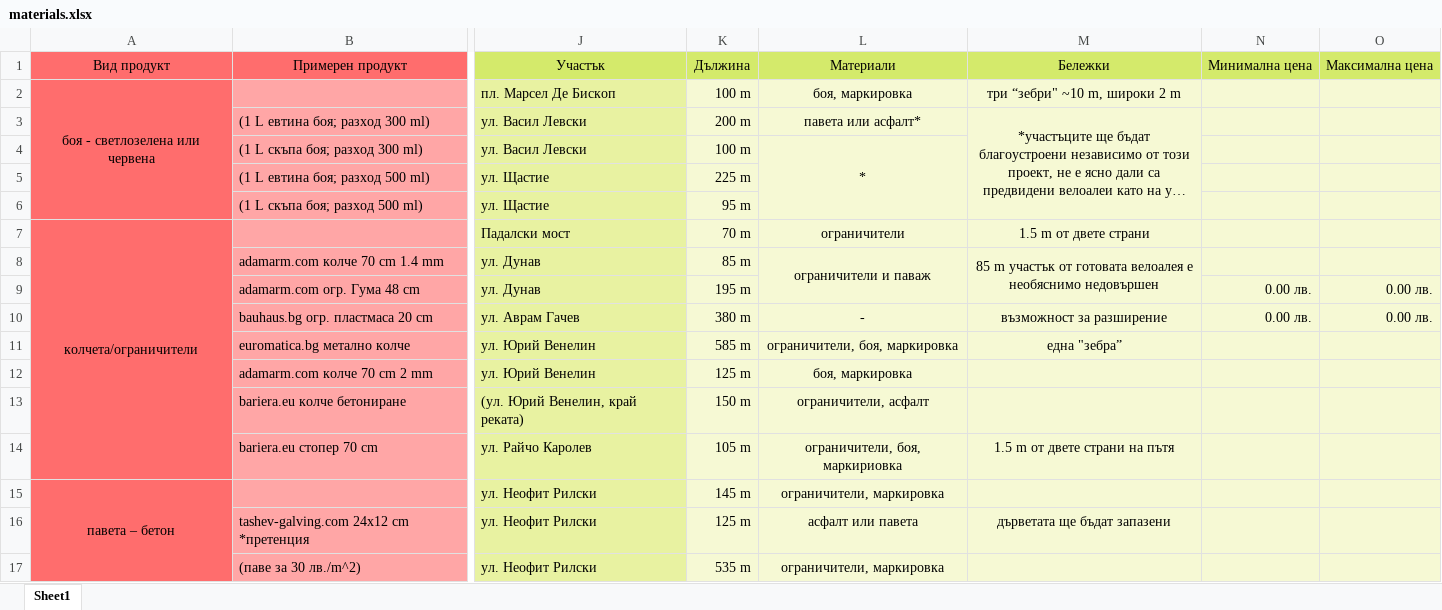
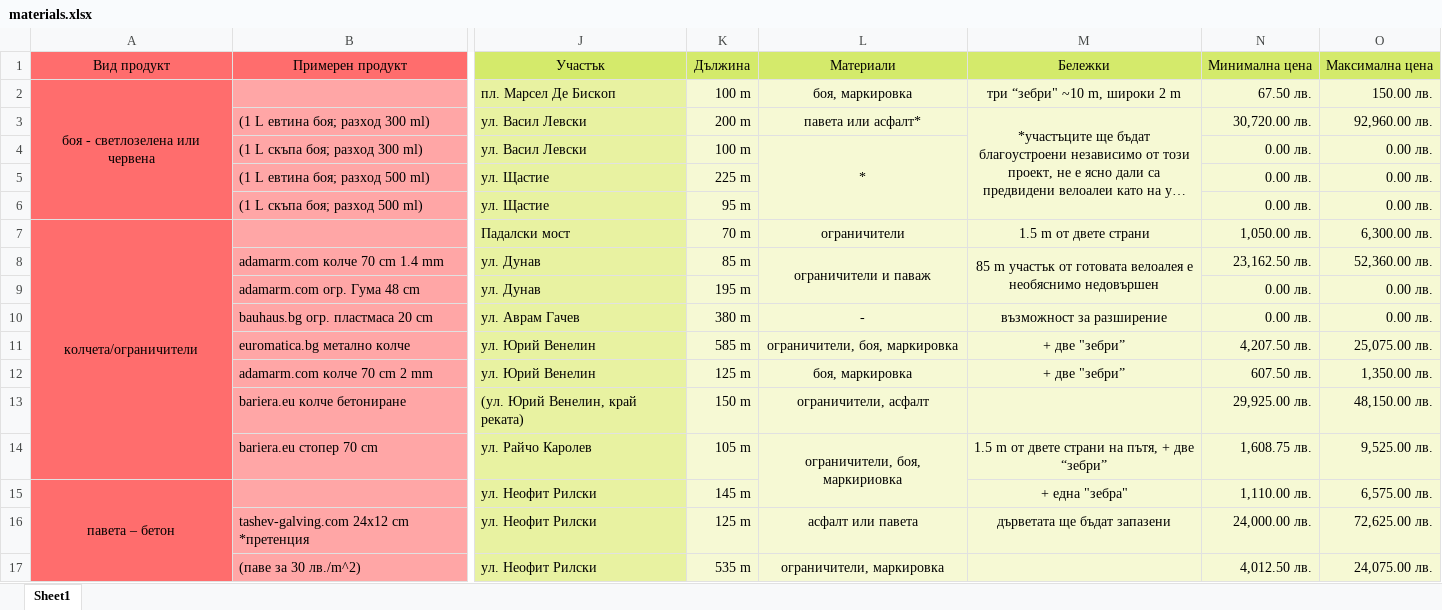
Before and after one commit to MishoBankata/VeloGabrovo, an Excel workbook: materials.xlsx, sheet Sheet1, drawn as a sheet; only a part is shown, gaps mark what is left out; long unchanged cells end in …; values as stored, in another font and other column widths than the file's, no borders; charts and pictures not drawn; the diff covers the shown part only; the diff names each change by its address in the sheet, - before the commit and + after, or states it on an @@ line.

```diff
--- a/materials.xlsx (sheet Sheet1)
+++ b/materials.xlsx (sheet Sheet1)
-N2: (empty)
+N2: 67.50 лв.
-O2: (empty)
+O2: 150.00 лв.
-N3: (empty)
+N3: 30,720.00 лв.
-O3: (empty)
+O3: 92,960.00 лв.
-N4:N6: (empty)
+N4:N6: 0.00 лв.
-O4:O6: (empty)
+O4:O6: 0.00 лв.
-N7: (empty)
+N7: 1,050.00 лв.
-O7: (empty)
+O7: 6,300.00 лв.
-N8: (empty)
+N8: 23,162.50 лв.
-O8: (empty)
+O8: 52,360.00 лв.
-M11: една "зебра”
+M11: + две "зебри”
-N11: (empty)
+N11: 4,207.50 лв.
-O11: (empty)
+O11: 25,075.00 лв.
-M12: (empty)
+M12: + две "зебри”
-N12: (empty)
+N12: 607.50 лв.
-O12: (empty)
+O12: 1,350.00 лв.
-N13: (empty)
+N13: 29,925.00 лв.
-O13: (empty)
+O13: 48,150.00 лв.
+L14:L15 merged
-M14: 1.5 m от двете страни на пътя
+M14: 1.5 m от двете страни на пътя, + две “зебри”
-N14: (empty)
+N14: 1,608.75 лв.
-O14: (empty)
+O14: 9,525.00 лв.
-L15: ограничители, маркировка
+L15: (empty)
-M15: (empty)
+M15: + една "зебра"
-N15: (empty)
+N15: 1,110.00 лв.
-O15: (empty)
+O15: 6,575.00 лв.
-N16: (empty)
+N16: 24,000.00 лв.
-O16: (empty)
+O16: 72,625.00 лв.
-N17: (empty)
+N17: 4,012.50 лв.
-O17: (empty)
+O17: 24,075.00 лв.
```
Also changed, not shown: 6 added rows, 6 removed rows, 138 edited cells and merged cells elsewhere in this sheet, charts or pictures, 2 other files.
